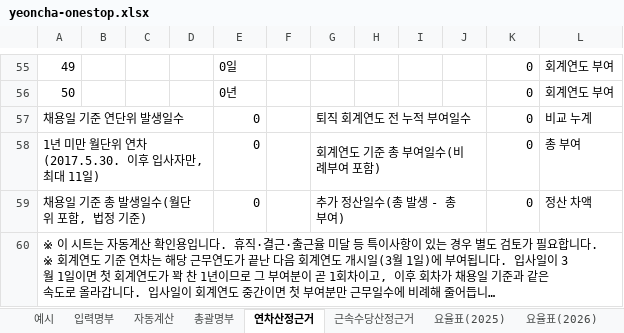
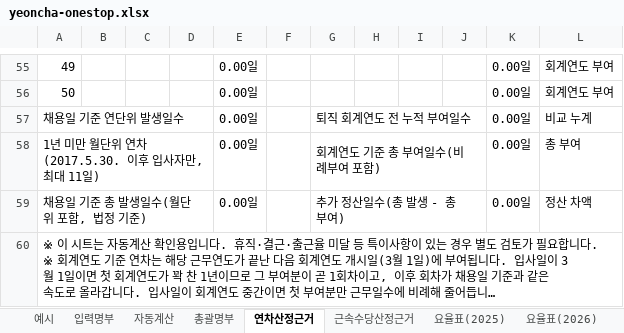
Before and after one commit to christmasgo7862-glitch/barodogu, an Excel workbook: files/yeoncha-onestop.xlsx, sheet 연차산정근거, drawn as a sheet; only a part is shown, gaps mark what is left out; long unchanged cells end in …; values as stored, in another font and other column widths than the file's, no cell formats; the diff covers the shown part only; the diff names each change by its address in the sheet, - before the commit and + after, or states it on an @@ line.

```diff
--- a/files/yeoncha-onestop.xlsx (sheet 연차산정근거)
+++ b/files/yeoncha-onestop.xlsx (sheet 연차산정근거)
-E55: 0일
+E55: 0.00일
-K55:K59: 0
+K55:K59: 0.00일
-E56: 0년
+E56: 0.00일
-E57:E59: 0
+E57:E59: 0.00일
```
Also changed, not shown: 24 added rows, 24 removed rows and 49 edited cells elsewhere in this sheet, sheet 총괄명부, sheet 예시, sheet 요율표(2027), sheet 요율표(2026), sheet 요율표(2025), sheet 근속수당산정근거, 4 more sheets, cell formats, formulas that keep their value, hidden cells, 1 other file.
